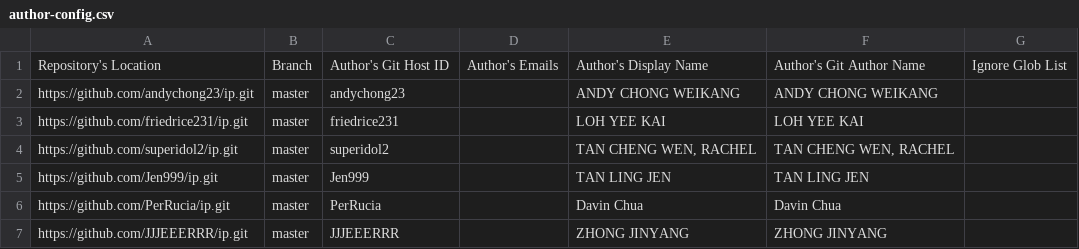
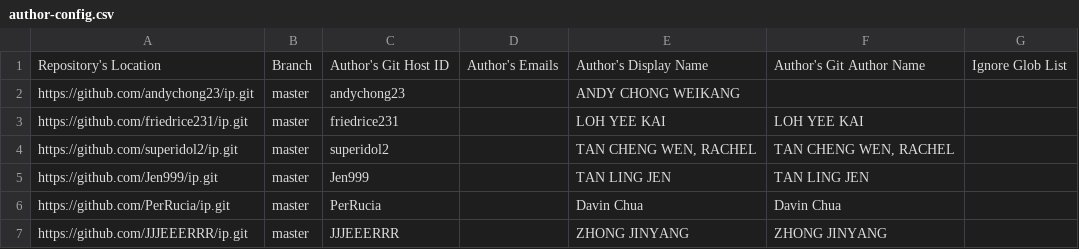
Before and after one commit to nus-cs2103de-ay2425s2/tp-code-dashboard, a CSV file: configs/author-config.csv, drawn as a sheet.

Commit message:
fix: address tracking issues

```diff
--- a/configs/author-config.csv
+++ b/configs/author-config.csv
@@ -1,3 +1,3 @@
 Repository's Location,Branch,Author's Git Host ID, Author's Emails, Author's Display Name,Author's Git Author Name,Ignore Glob List
-https://github.com/andychong23/ip.git,master,andychong23,,ANDY CHONG WEIKANG,ANDY CHONG WEIKANG,
+https://github.com/andychong23/ip.git,master,andychong23,,ANDY CHONG WEIKANG,
 https://github.com/friedrice231/ip.git,master,friedrice231,,LOH YEE KAI,LOH YEE KAI,
```
